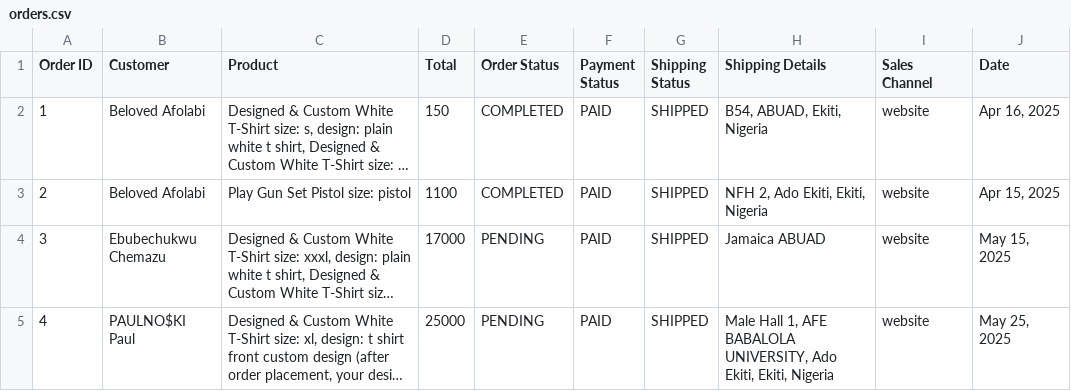
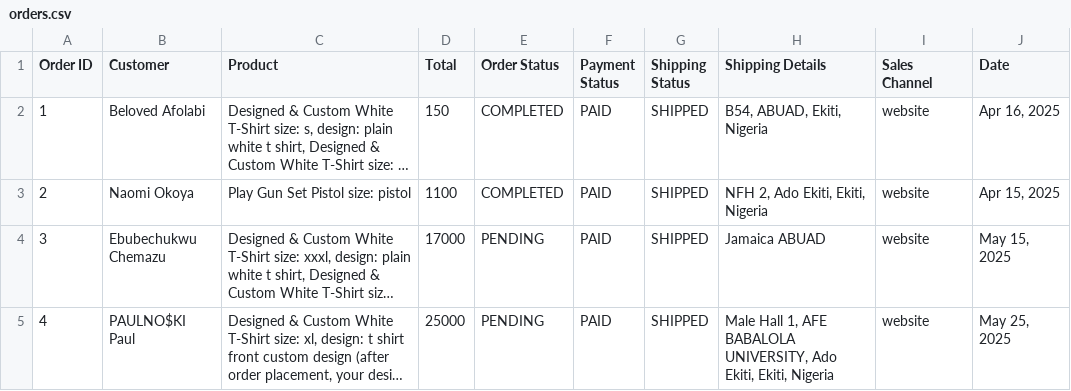
Before and after one commit to belovedafolabi/bfa-portfolio, a CSV file: public/docs/bumpa/orders.csv, drawn as a sheet; long unchanged cells end in …; the diff names each change by its address in the sheet, - before the commit and + after, or states it on an @@ line.

```diff
--- a/public/docs/bumpa/orders.csv
+++ b/public/docs/bumpa/orders.csv
-B3 (Customer): Beloved Afolabi
+B3 (Customer): Naomi Okoya
```
